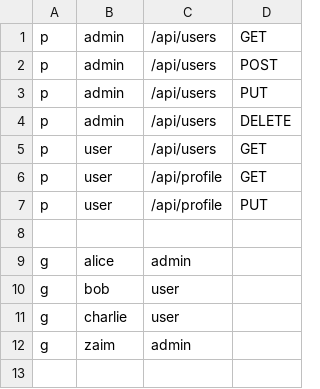
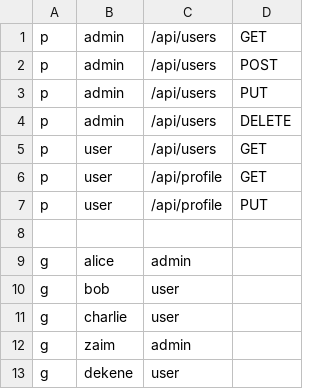
Before and after one commit to caranvalis/casbin_test, a CSV file: src/main/resources/rbac_policy.csv, drawn as a sheet.

```diff
--- a/src/main/resources/rbac_policy.csv
+++ b/src/main/resources/rbac_policy.csv
@@ -12 +12,2 @@ g, charlie, user
 g, zaim, admin
+g, dekene, user
```
Also changed, not shown: 23 other files.
